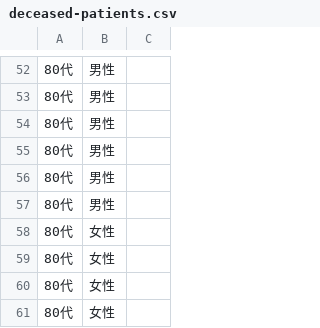
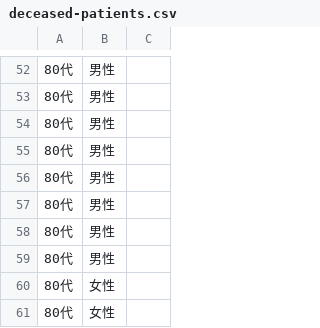
Before and after one commit to code4sabae/opendatagojp, a CSV file: csv/gifu-ken/deceased-patients.csv, drawn as a sheet; only a part is shown, gaps mark what is left out; the shorter side is filled out with more unchanged rows; the diff names each change by its address in the sheet, - before the commit and + after, or states it on an @@ line.

```diff
--- a/csv/gifu-ken/deceased-patients.csv
+++ b/csv/gifu-ken/deceased-patients.csv
+row 58: 80代 | 男性
+row 59: 80代 | 男性
```
Also changed, not shown: csv/gifu-ken/patients.csv, csv/gifu-ken/test-cases.csv, 4 other files.
